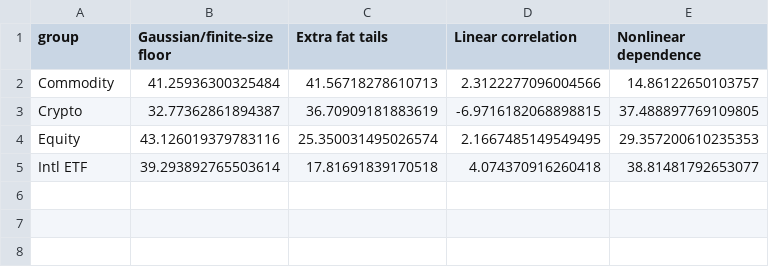
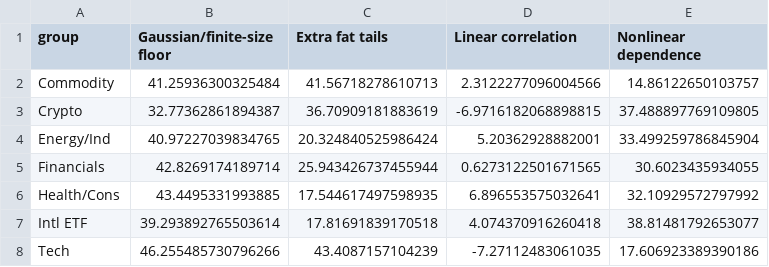
Before and after one commit to cinnamon1952/StockParticle, a CSV file: scripts/notebooks/flr_run/tables/decomposition_by_class.csv, drawn as a sheet; removed rows and columns are numbered as before the commit, all else as after; the diff names each change by its address in the sheet, - before the commit and + after, or states it on an @@ line.

```diff
--- a/scripts/notebooks/flr_run/tables/decomposition_by_class.csv
+++ b/scripts/notebooks/flr_run/tables/decomposition_by_class.csv
-row 4: Equity | 43.126019379783116 | 25.350031495026574 | 2.1667485149549495 | 29.357200610235353
+row 4: Energy/Ind | 40.97227039834765 | 20.324840525986424 | 5.20362928882001 | 33.499259786845904
+row 5: Financials | 42.8269174189714 | 25.943426737455944 | 0.6273122501671565 | 30.6023435934055
+row 6: Health/Cons | 43.4495331993885 | 17.544617497598935 | 6.896553575032641 | 32.10929572797992
+row 8: Tech | 46.255485730796266 | 43.4087157104239 | -7.27112483061035 | 17.606923389390186
```
Also changed, not shown: scripts/notebooks/flr_run/tables/data_summary.csv, scripts/notebooks/flr_run/tables/delta_alpha_half_sample.csv, 7 other files.
